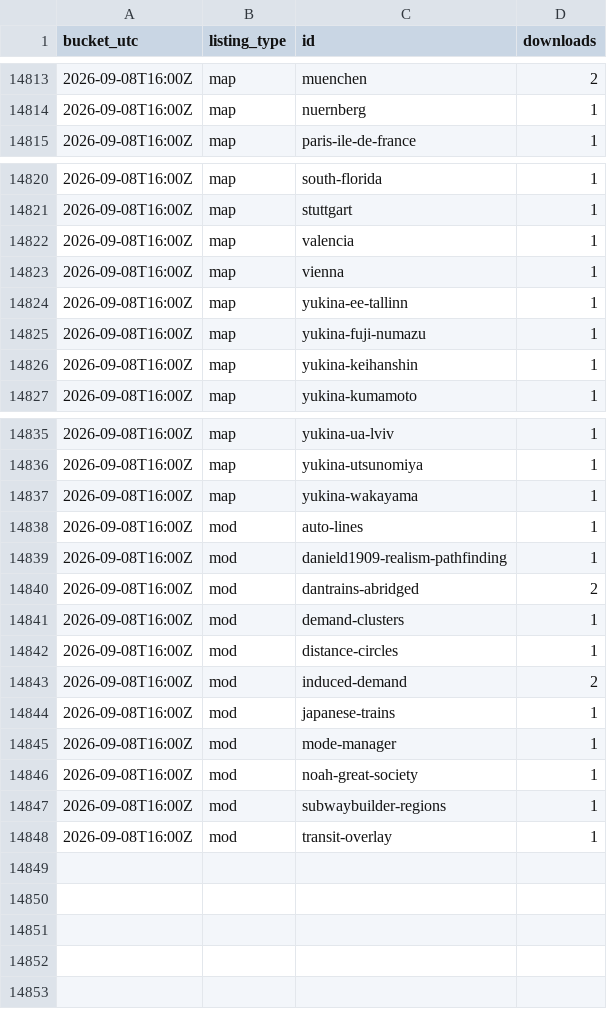
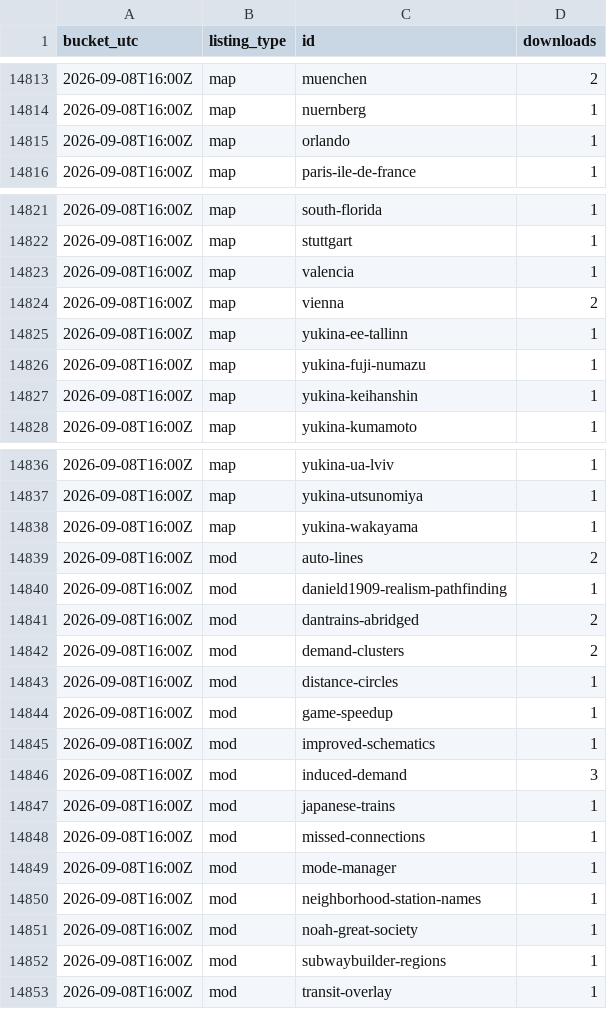
Before and after one commit to Subway-Builder-Modded/The-Railyard, a CSV file: analytics/hourly/downloads.csv, drawn as a sheet; only a part is shown, gaps mark what is left out.

```diff
--- a/analytics/hourly/downloads.csv
+++ b/analytics/hourly/downloads.csv
@@ -14814,2 +14814,3 @@ bucket_utc,listing_type,id,downloads
 2026-09-08T16:00Z,map,nuernberg,1
+2026-09-08T16:00Z,map,orlando,1
 2026-09-08T16:00Z,map,paris-ile-de-france,1
@@ -14822,3 +14823,3 @@ bucket_utc,listing_type,id,downloads
 2026-09-08T16:00Z,map,valencia,1
-2026-09-08T16:00Z,map,vienna,1
+2026-09-08T16:00Z,map,vienna,2
 2026-09-08T16:00Z,map,yukina-ee-tallinn,1
@@ -14837,10 +14838,14 @@ bucket_utc,listing_type,id,downloads
 2026-09-08T16:00Z,map,yukina-wakayama,1
-2026-09-08T16:00Z,mod,auto-lines,1
+2026-09-08T16:00Z,mod,auto-lines,2
 2026-09-08T16:00Z,mod,danield1909-realism-pathfinding,1
 2026-09-08T16:00Z,mod,dantrains-abridged,2
-2026-09-08T16:00Z,mod,demand-clusters,1
+2026-09-08T16:00Z,mod,demand-clusters,2
 2026-09-08T16:00Z,mod,distance-circles,1
-2026-09-08T16:00Z,mod,induced-demand,2
+2026-09-08T16:00Z,mod,game-speedup,1
+2026-09-08T16:00Z,mod,improved-schematics,1
+2026-09-08T16:00Z,mod,induced-demand,3
 2026-09-08T16:00Z,mod,japanese-trains,1
+2026-09-08T16:00Z,mod,missed-connections,1
 2026-09-08T16:00Z,mod,mode-manager,1
+2026-09-08T16:00Z,mod,neighborhood-station-names,1
 2026-09-08T16:00Z,mod,noah-great-society,1
```
Also changed, not shown: analytics/railyard_app_by_day.csv, 8 other files.
